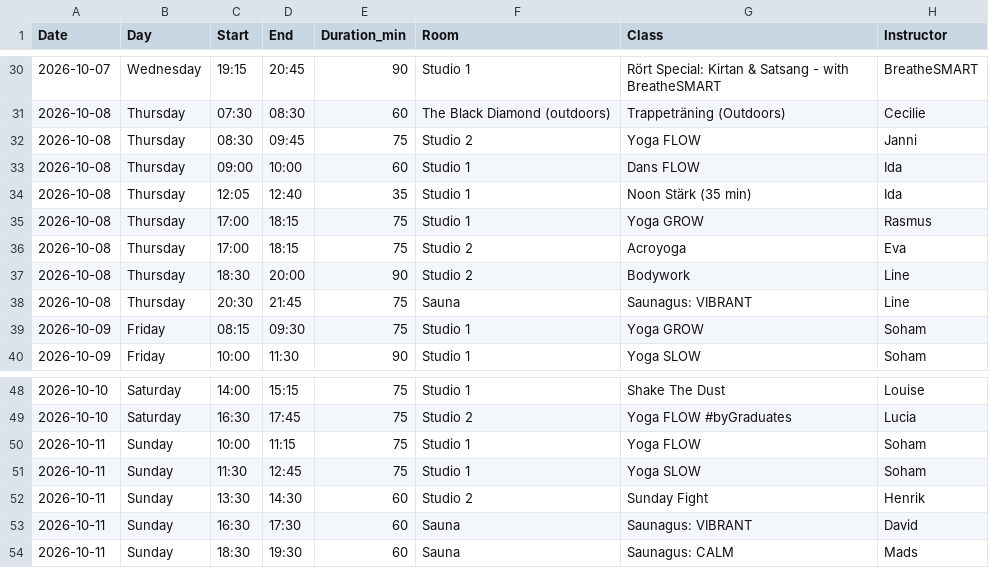
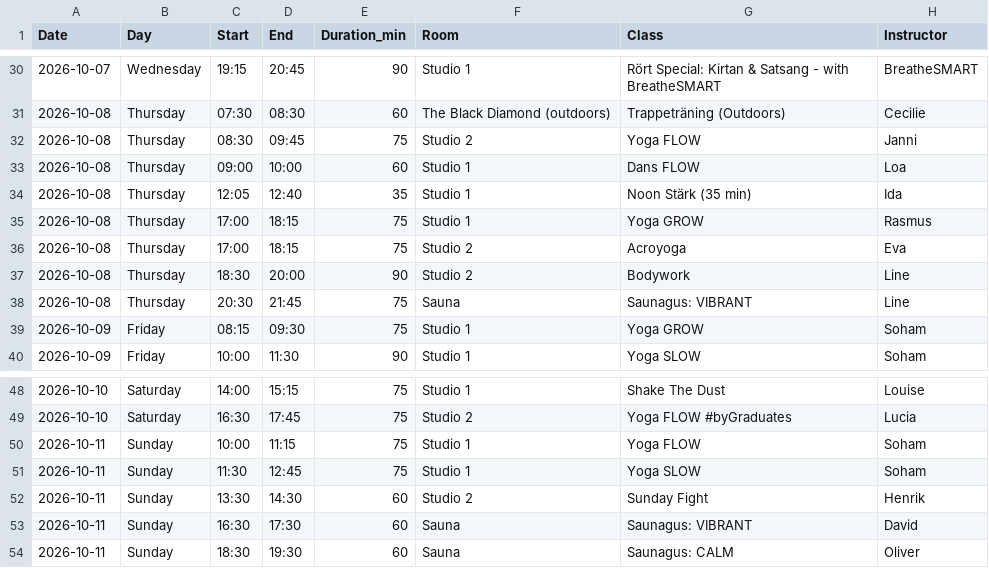
Before and after one commit to FreddyAngelo/rort-calendar, a CSV file: data/rort_schedule_week2.csv, drawn as a sheet; only a part is shown, gaps mark what is left out.

```diff
--- a/data/rort_schedule_week2.csv
+++ b/data/rort_schedule_week2.csv
@@ -32,3 +32,3 @@ Date,Day,Start,End,Duration_min,Room,Class,Instructor
 2026-10-08,Thursday,08:30,09:45,75,Studio 2,Yoga FLOW,Janni
-2026-10-08,Thursday,09:00,10:00,60,Studio 1,Dans FLOW,Ida
+2026-10-08,Thursday,09:00,10:00,60,Studio 1,Dans FLOW,Loa
 2026-10-08,Thursday,12:05,12:40,35,Studio 1,Noon Stärk (35 min),Ida
@@ -53,2 +53,2 @@ Date,Day,Start,End,Duration_min,Room,Class,Instructor
 2026-10-11,Sunday,16:30,17:30,60,Sauna,Saunagus: VIBRANT,David
-2026-10-11,Sunday,18:30,19:30,60,Sauna,Saunagus: CALM,Mads
+2026-10-11,Sunday,18:30,19:30,60,Sauna,Saunagus: CALM,Oliver
```
Also changed, not shown: data/rort_schedule_week1.csv.
